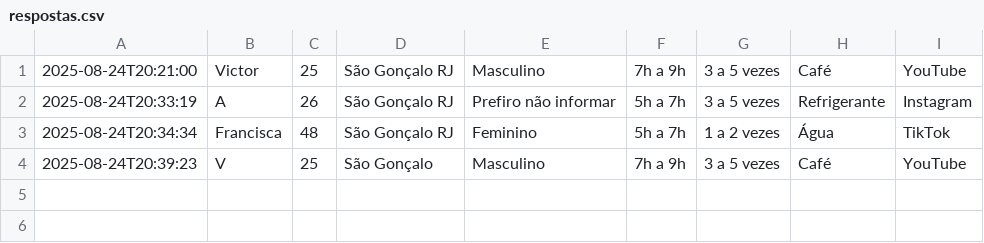
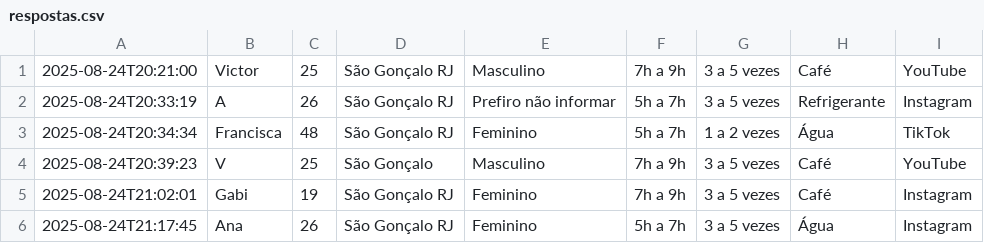
Before and after one commit to victorSsx/Form, a CSV file: projeto/respostas.csv, drawn as a sheet.

```diff
--- a/projeto/respostas.csv
+++ b/projeto/respostas.csv
@@ -4 +4,3 @@
 2025-08-24T20:39:23,V,25,São Gonçalo,Masculino,7h a 9h,3 a 5 vezes,Café,YouTube
+2025-08-24T21:02:01,Gabi,19,São Gonçalo RJ,Feminino,7h a 9h,3 a 5 vezes,Café,Instagram
+2025-08-24T21:17:45,Ana,26,São Gonçalo RJ,Feminino,5h a 7h,3 a 5 vezes,Água,Instagram
```
Also changed, not shown: 2 other files.
